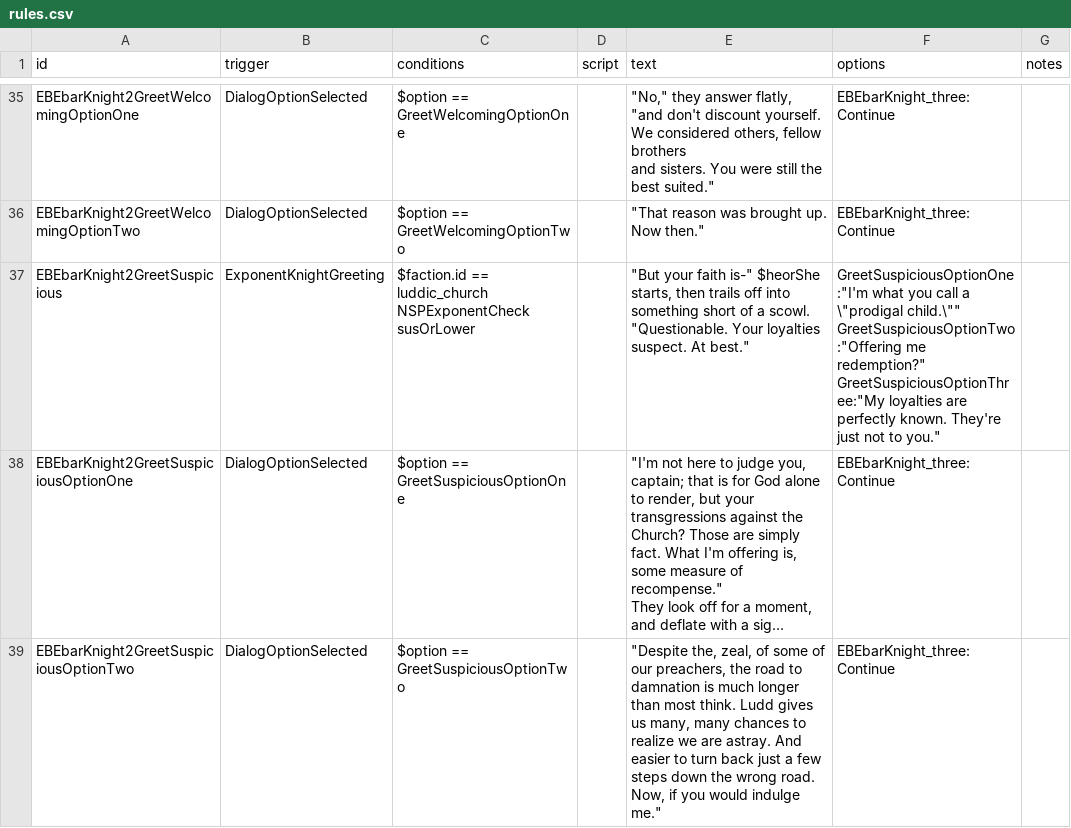
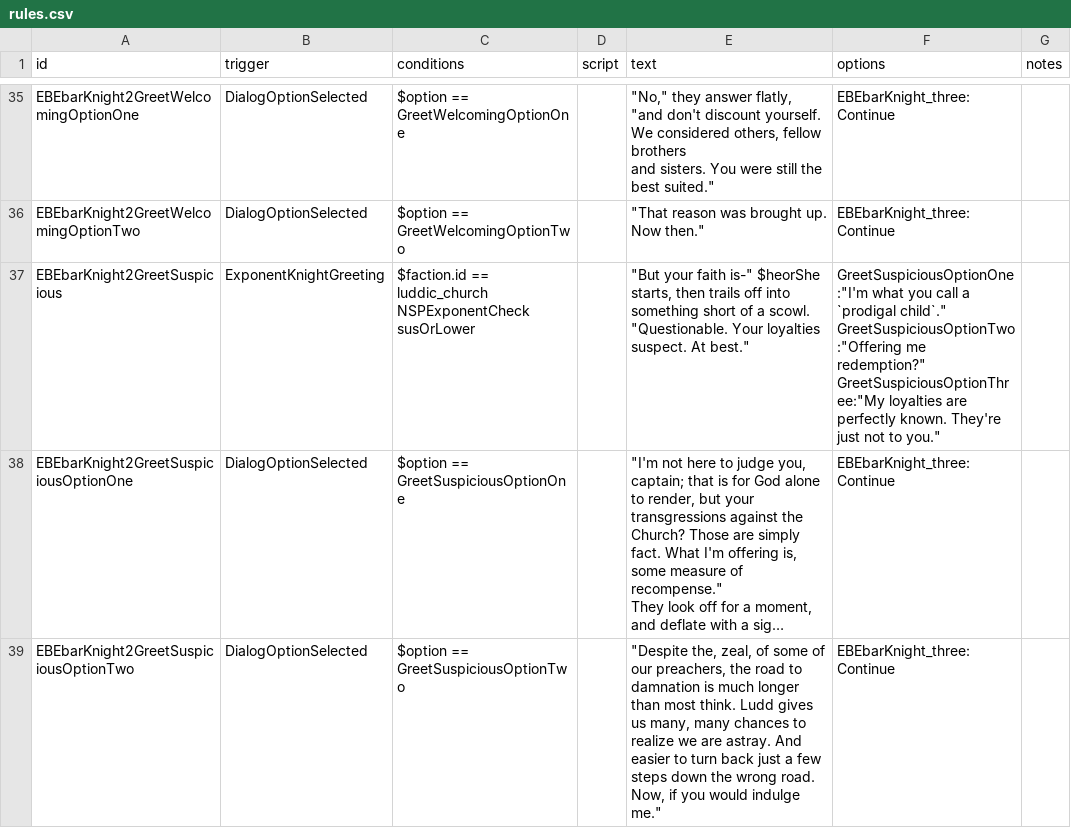
Before and after one commit to NEONN1111/XXARRA-S-VARIETY-PACK, a CSV file: data/campaign/rules.csv, drawn as a sheet; only a part is shown, gaps mark what is left out; long unchanged cells end in …; ↵ is a line break in a cell; the diff covers the shown part only; the diff names each change by its address in the sheet, - before the commit and + after, or states it on an @@ line.

Commit message:
Rules and stuff fixes

```diff
--- a/data/campaign/rules.csv
+++ b/data/campaign/rules.csv
-F37 (options): …call a \"prodigal child.\"" ↵ GreetSuspiciousOptionTwo:"Offering me…
+F37 (options): …call a `prodigal child`." ↵ GreetSuspiciousOptionTwo:"Offering me…
```
Also changed, not shown: 10 edited cells elsewhere in this file, 2 other files.
